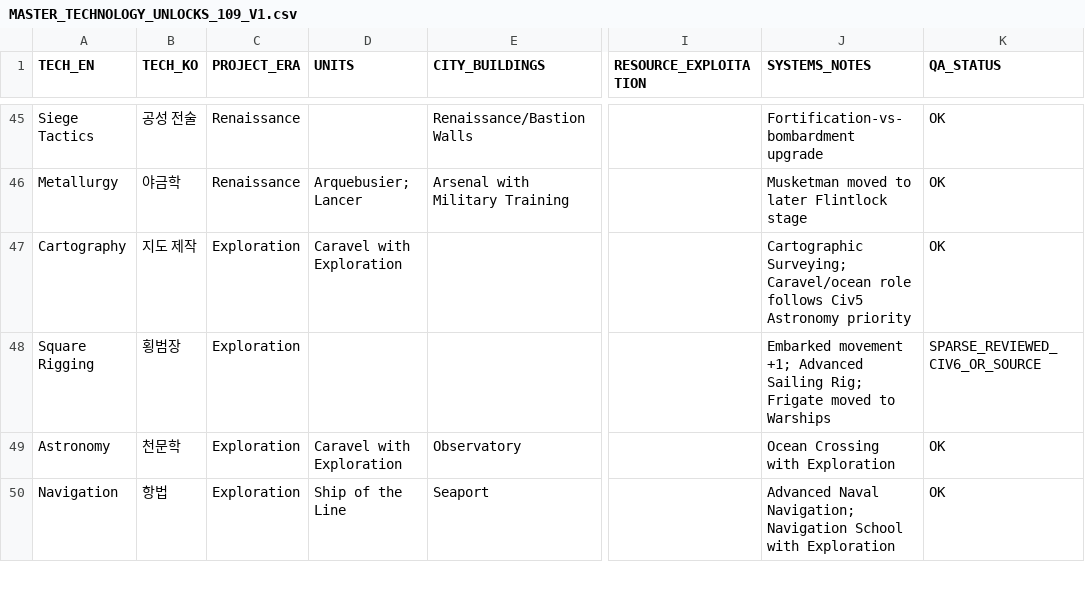
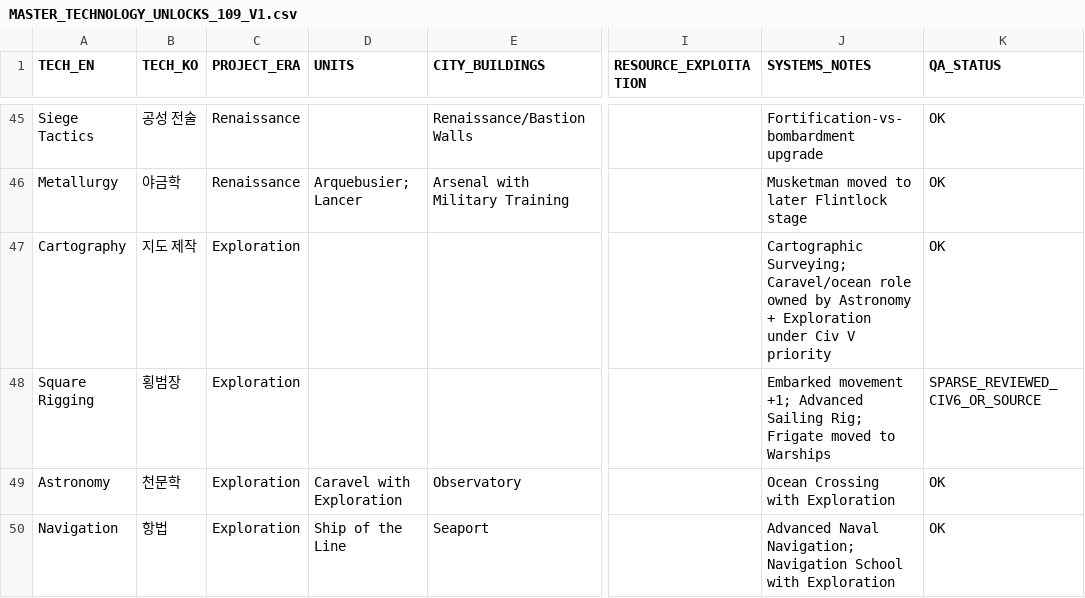
Before and after one commit to physical-geogrpahy-forever/academic_food_chain, a CSV file: tech_reference/MASTER_TECHNOLOGY_UNLOCKS_109_V1.csv, drawn as a sheet; only a part is shown, gaps mark what is left out; the diff names each change by its address in the sheet, - before the commit and + after, or states it on an @@ line.

Commit message:
Sync Caravel ownership in technology master

```diff
--- a/tech_reference/MASTER_TECHNOLOGY_UNLOCKS_109_V1.csv
+++ b/tech_reference/MASTER_TECHNOLOGY_UNLOCKS_109_V1.csv
-D47 (UNITS): Caravel with Exploration
+D47 (UNITS): (empty)
-J47 (SYSTEMS_NOTES): …Caravel/ocean role follows Civ5 Astronomy priority
+J47 (SYSTEMS_NOTES): …Caravel/ocean role owned by Astronomy + Exploration under Civ V priority
```
